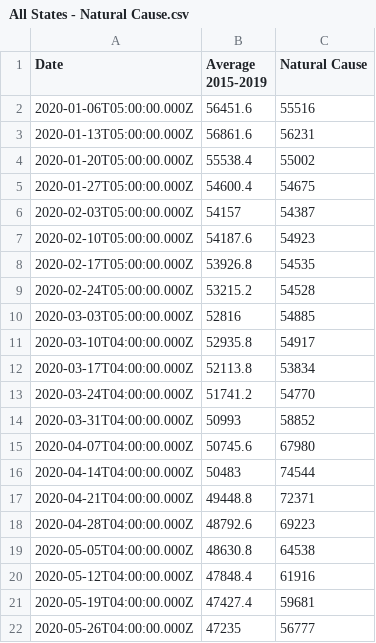
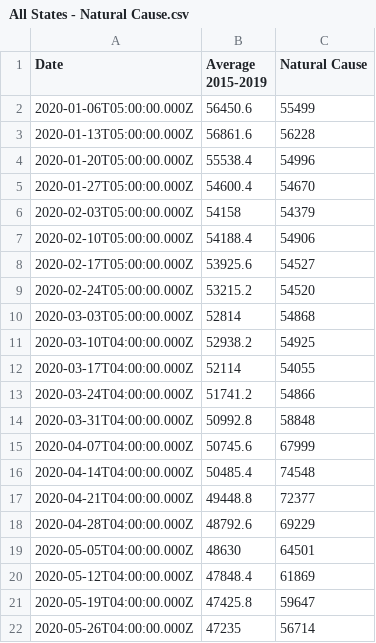
Before and after one commit to episphere/mortalitytracker, a CSV file: mountains28/All States - Natural Cause.csv, drawn as a sheet; only a part is shown; the diff covers the shown part only.

```diff
--- a/mountains28/All States - Natural Cause.csv
+++ b/mountains28/All States - Natural Cause.csv
@@ -1,22 +1,22 @@
 Date,Average 2015-2019,Natural Cause
-2020-01-06T05:00:00.000Z,56451.6,55516
-2020-01-13T05:00:00.000Z,56861.6,56231
-2020-01-20T05:00:00.000Z,55538.4,55002
-2020-01-27T05:00:00.000Z,54600.4,54675
-2020-02-03T05:00:00.000Z,54157,54387
-2020-02-10T05:00:00.000Z,54187.6,54923
-2020-02-17T05:00:00.000Z,53926.8,54535
-2020-02-24T05:00:00.000Z,53215.2,54528
-2020-03-03T05:00:00.000Z,52816,54885
-2020-03-10T04:00:00.000Z,52935.8,54917
-2020-03-17T04:00:00.000Z,52113.8,53834
-2020-03-24T04:00:00.000Z,51741.2,54770
-2020-03-31T04:00:00.000Z,50993,58852
-2020-04-07T04:00:00.000Z,50745.6,67980
-2020-04-14T04:00:00.000Z,50483,74544
-2020-04-21T04:00:00.000Z,49448.8,72371
-2020-04-28T04:00:00.000Z,48792.6,69223
-2020-05-05T04:00:00.000Z,48630.8,64538
-2020-05-12T04:00:00.000Z,47848.4,61916
-2020-05-19T04:00:00.000Z,47427.4,59681
-2020-05-26T04:00:00.000Z,47235,56777
+2020-01-06T05:00:00.000Z,56450.6,55499
+2020-01-13T05:00:00.000Z,56861.6,56228
+2020-01-20T05:00:00.000Z,55538.4,54996
+2020-01-27T05:00:00.000Z,54600.4,54670
+2020-02-03T05:00:00.000Z,54158,54379
+2020-02-10T05:00:00.000Z,54188.4,54906
+2020-02-17T05:00:00.000Z,53925.6,54527
+2020-02-24T05:00:00.000Z,53215.2,54520
+2020-03-03T05:00:00.000Z,52814,54868
+2020-03-10T04:00:00.000Z,52938.2,54925
+2020-03-17T04:00:00.000Z,52114,54055
+2020-03-24T04:00:00.000Z,51741.2,54866
+2020-03-31T04:00:00.000Z,50992.8,58848
+2020-04-07T04:00:00.000Z,50745.6,67999
+2020-04-14T04:00:00.000Z,50485.4,74548
+2020-04-21T04:00:00.000Z,49448.8,72377
+2020-04-28T04:00:00.000Z,48792.6,69229
+2020-05-05T04:00:00.000Z,48630,64501
+2020-05-12T04:00:00.000Z,47848.4,61869
+2020-05-19T04:00:00.000Z,47425.8,59647
+2020-05-26T04:00:00.000Z,47235,56714
```
Also changed, not shown: 2 added rows and 12 edited cells elsewhere in this file, mountains28/All States - All Cause.csv, mountains28/All States - Alzheimer.csv, 27 other files.
